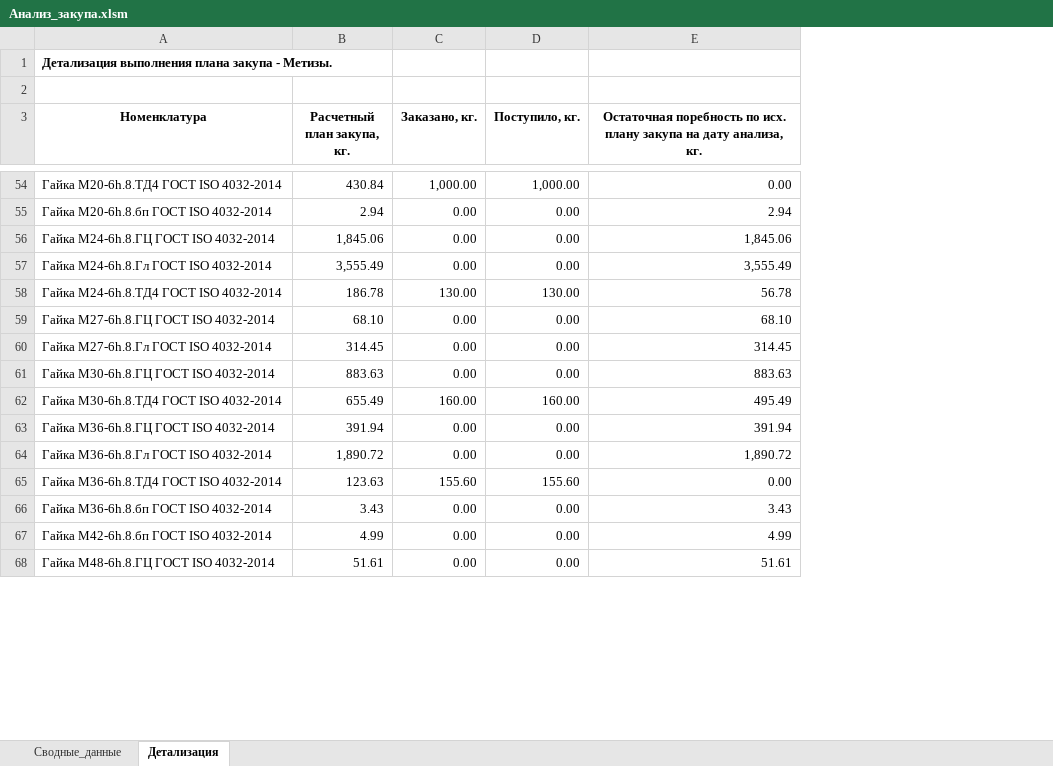
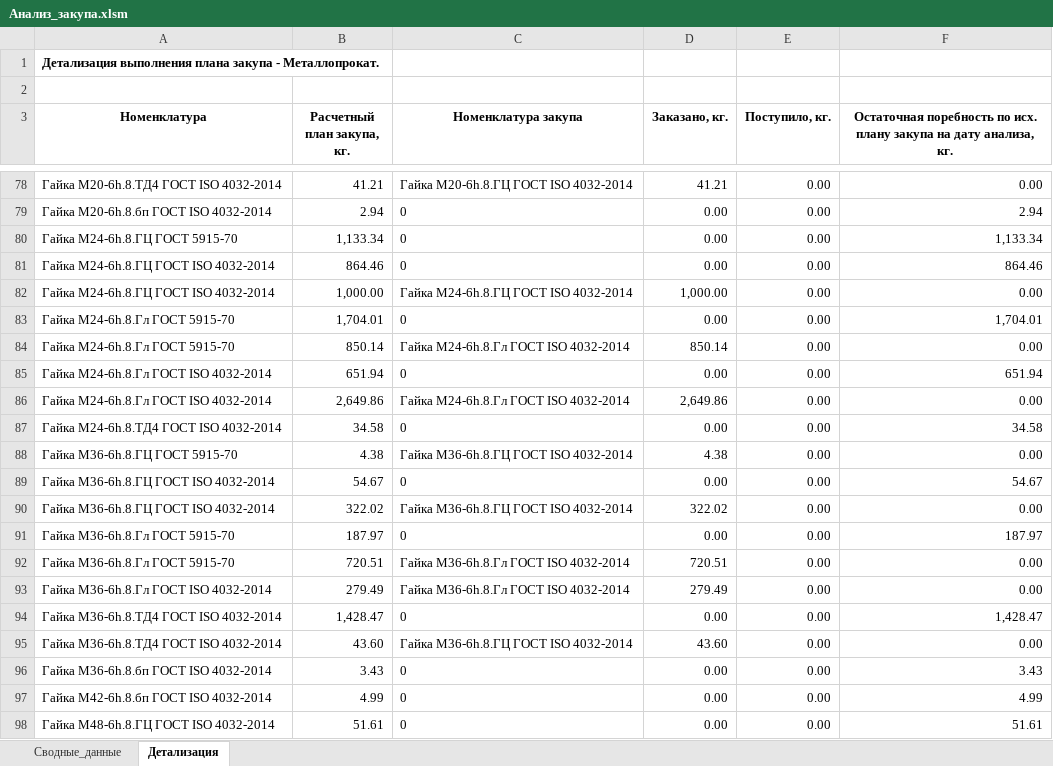
Before and after one commit to smolinilya01/calculation_metiz, an Excel workbook: support_data/reports/Анализ_закупа.xlsm, sheet Детализация, drawn as a sheet; only a part is shown, gaps mark what is left out; values as stored, in another font and other column widths than the file's, no borders; removed rows and columns are numbered as before the commit, all else as after; the diff covers the shown part only; the diff names each change by its address in the sheet, - before the commit and + after, or states it on an @@ line.

```diff
--- a/support_data/reports/Анализ_закупа.xlsm (sheet Детализация)
+++ b/support_data/reports/Анализ_закупа.xlsm (sheet Детализация)
+column C (Номенклатура закупа), rows 78-79: Гайка М20-6h.8.ГЦ ГОСТ ISO 4032-2014 | 0; row 81: 0; row 85: 0; row 87: 0; row 89: 0; row 93: Гайка М36-6h.8.Гл ГОСТ ISO 4032-2014; rows 95-98: Гайка М36-6h.8.ГЦ ГОСТ ISO 4032-2014 | 0 | 0 | 0
-A1 (Номенклатура): …закупа - Метизы.
+A1 (Номенклатура): …закупа - Металлопрокат.
-B78 (Расчетный план закупа, кг.): 430.84
+B78 (Расчетный план закупа, кг.): 41.21
-D78 (Заказано, кг.): 1,000.00
+D78 (Заказано, кг.): 41.21
-E78 (Поступило, кг.): 1,000.00
+E78 (Поступило, кг.): 0.00
+row 80: Гайка М24-6h.8.ГЦ ГОСТ 5915-70 | 1,133.34 | 0 | 0.00 | 0.00 | 1,133.34
-B81 (Расчетный план закупа, кг.): 1,845.06
+B81 (Расчетный план закупа, кг.): 864.46
-F81: 1,845.06
+F81: 864.46
+row 82: Гайка М24-6h.8.ГЦ ГОСТ ISO 4032-2014 | 1,000.00 | Гайка М24-6h.8.ГЦ ГОСТ ISO 4032-2014 | 1,000.00 | 0.00 | 0.00
+row 83: Гайка М24-6h.8.Гл ГОСТ 5915-70 | 1,704.01 | 0 | 0.00 | 0.00 | 1,704.01
+row 84: Гайка М24-6h.8.Гл ГОСТ 5915-70 | 850.14 | Гайка М24-6h.8.Гл ГОСТ ISO 4032-2014 | 850.14 | 0.00 | 0.00
-B85 (Расчетный план закупа, кг.): 3,555.49
+B85 (Расчетный план закупа, кг.): 651.94
-F85: 3,555.49
+F85: 651.94
-row 58: Гайка М24-6h.8.ТД4 ГОСТ ISO 4032-2014 | 186.78 | 130.00 | 130.00 | 56.78
-row 59: Гайка М27-6h.8.ГЦ ГОСТ ISO 4032-2014 | 68.10 | 0.00 | 0.00 | 68.10
+row 86: Гайка М24-6h.8.Гл ГОСТ ISO 4032-2014 | 2,649.86 | Гайка М24-6h.8.Гл ГОСТ ISO 4032-2014 | 2,649.86 | 0.00 | 0.00
-A87 (Номенклатура): Гайка М27-6h.8.Гл ГОСТ ISO 4032-2014
+A87 (Номенклатура): Гайка М24-6h.8.ТД4 ГОСТ ISO 4032-2014
-B87 (Расчетный план закупа, кг.): 314.45
+B87 (Расчетный план закупа, кг.): 34.58
-F87: 314.45
+F87: 34.58
-row 61: Гайка М30-6h.8.ГЦ ГОСТ ISO 4032-2014 | 883.63 | 0.00 | 0.00 | 883.63
-row 62: Гайка М30-6h.8.ТД4 ГОСТ ISO 4032-2014 | 655.49 | 160.00 | 160.00 | 495.49
+row 88: Гайка М36-6h.8.ГЦ ГОСТ 5915-70 | 4.38 | Гайка М36-6h.8.ГЦ ГОСТ ISO 4032-2014 | 4.38 | 0.00 | 0.00
-B89 (Расчетный план закупа, кг.): 391.94
+B89 (Расчетный план закупа, кг.): 54.67
-F89: 391.94
+F89: 54.67
+row 90: Гайка М36-6h.8.ГЦ ГОСТ ISO 4032-2014 | 322.02 | Гайка М36-6h.8.ГЦ ГОСТ ISO 4032-2014 | 322.02 | 0.00 | 0.00
+row 91: Гайка М36-6h.8.Гл ГОСТ 5915-70 | 187.97 | 0 | 0.00 | 0.00 | 187.97
+row 92: Гайка М36-6h.8.Гл ГОСТ 5915-70 | 720.51 | Гайка М36-6h.8.Гл ГОСТ ISO 4032-2014 | 720.51 | 0.00 | 0.00
-B93 (Расчетный план закупа, кг.): 1,890.72
+B93 (Расчетный план закупа, кг.): 279.49
-D93 (Заказано, кг.): 0.00
+D93 (Заказано, кг.): 279.49
-F93: 1,890.72
+F93: 0.00
+row 94: Гайка М36-6h.8.ТД4 ГОСТ ISO 4032-2014 | 1,428.47 | 0 | 0.00 | 0.00 | 1,428.47
-B95 (Расчетный план закупа, кг.): 123.63
+B95 (Расчетный план закупа, кг.): 43.60
-D95 (Заказано, кг.): 155.60
+D95 (Заказано, кг.): 43.60
-E95 (Поступило, кг.): 155.60
+E95 (Поступило, кг.): 0.00
```
Also changed, not shown: 129 added rows, 79 removed rows and 93 edited cells elsewhere in this sheet, sheet Сводные_данные, support_data/purchase_analysis/purchase_analysis.xlsx, support_data/purchase_analysis/summary_row.xlsx, 14 other files.
